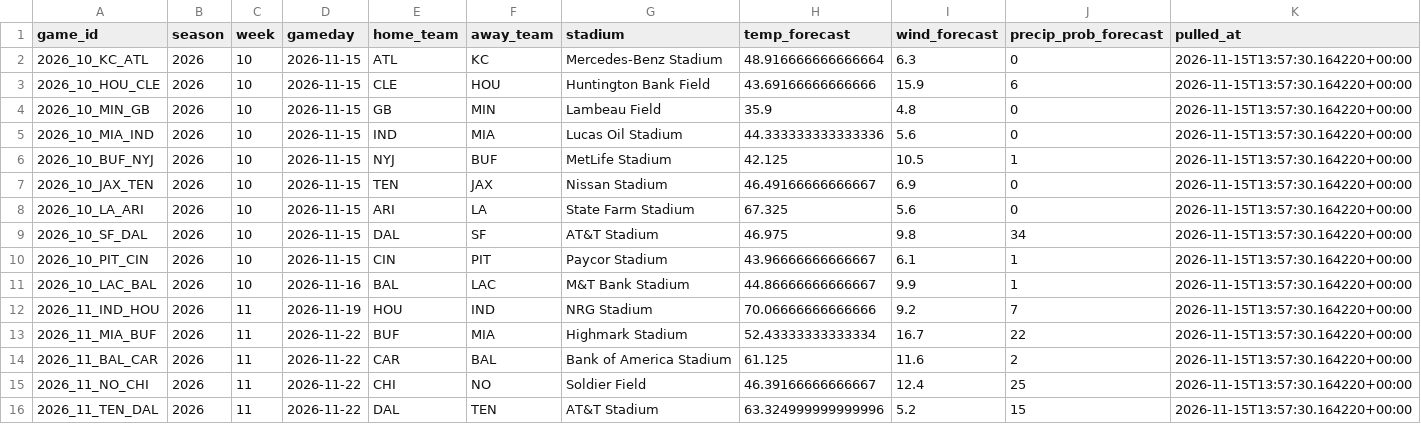
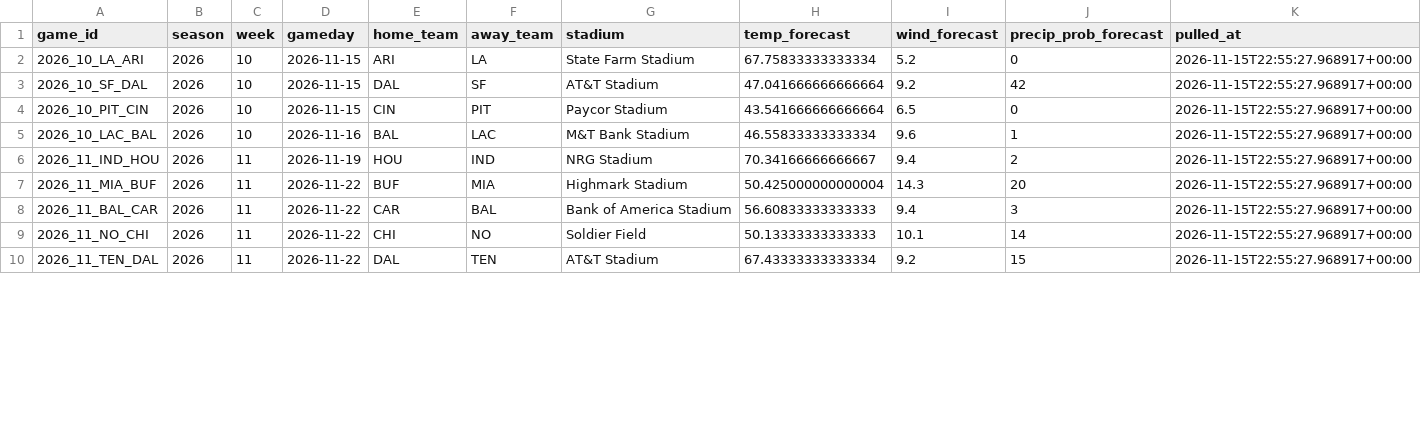
Before and after one commit to alexanderseaney-sketch/ParlayModel, a CSV file: data/raw/weather_forecast.csv, drawn as a sheet; only a part is shown; the diff covers the shown part only.

```diff
--- a/data/raw/weather_forecast.csv
+++ b/data/raw/weather_forecast.csv
@@ -1,16 +1,10 @@
 game_id,season,week,gameday,home_team,away_team,stadium,temp_forecast,wind_forecast,precip_prob_forecast,pulled_at
-2026_10_KC_ATL,2026,10,2026-11-15,ATL,KC,Mercedes-Benz Stadium,48.916666666666664,6.3,0,2026-11-15T13:57:30.164220+00:00
-2026_10_HOU_CLE,2026,10,2026-11-15,CLE,HOU,Huntington Bank Field,43.69166666666666,15.9,6,2026-11-15T13:57:30.164220+00:00
-2026_10_MIN_GB,2026,10,2026-11-15,GB,MIN,Lambeau Field,35.9,4.8,0,2026-11-15T13:57:30.164220+00:00
-2026_10_MIA_IND,2026,10,2026-11-15,IND,MIA,Lucas Oil Stadium,44.333333333333336,5.6,0,2026-11-15T13:57:30.164220+00:00
-2026_10_BUF_NYJ,2026,10,2026-11-15,NYJ,BUF,MetLife Stadium,42.125,10.5,1,2026-11-15T13:57:30.164220+00:00
-2026_10_JAX_TEN,2026,10,2026-11-15,TEN,JAX,Nissan Stadium,46.49166666666667,6.9,0,2026-11-15T13:57:30.164220+00:00
-2026_10_LA_ARI,2026,10,2026-11-15,ARI,LA,State Farm Stadium,67.325,5.6,0,2026-11-15T13:57:30.164220+00:00
-2026_10_SF_DAL,2026,10,2026-11-15,DAL,SF,AT&T Stadium,46.975,9.8,34,2026-11-15T13:57:30.164220+00:00
-2026_10_PIT_CIN,2026,10,2026-11-15,CIN,PIT,Paycor Stadium,43.96666666666667,6.1,1,2026-11-15T13:57:30.164220+00:00
-2026_10_LAC_BAL,2026,10,2026-11-16,BAL,LAC,M&T Bank Stadium,44.86666666666667,9.9,1,2026-11-15T13:57:30.164220+00:00
-2026_11_IND_HOU,2026,11,2026-11-19,HOU,IND,NRG Stadium,70.06666666666666,9.2,7,2026-11-15T13:57:30.164220+00:00
-2026_11_MIA_BUF,2026,11,2026-11-22,BUF,MIA,Highmark Stadium,52.43333333333334,16.7,22,2026-11-15T13:57:30.164220+00:00
-2026_11_BAL_CAR,2026,11,2026-11-22,CAR,BAL,Bank of America Stadium,61.125,11.6,2,2026-11-15T13:57:30.164220+00:00
-2026_11_NO_CHI,2026,11,2026-11-22,CHI,NO,Soldier Field,46.39166666666667,12.4,25,2026-11-15T13:57:30.164220+00:00
-2026_11_TEN_DAL,2026,11,2026-11-22,DAL,TEN,AT&T Stadium,63.324999999999996,5.2,15,2026-11-15T13:57:30.164220+00:00
+2026_10_LA_ARI,2026,10,2026-11-15,ARI,LA,State Farm Stadium,67.75833333333334,5.2,0,2026-11-15T22:55:27.968917+00:00
+2026_10_SF_DAL,2026,10,2026-11-15,DAL,SF,AT&T Stadium,47.041666666666664,9.2,42,2026-11-15T22:55:27.968917+00:00
+2026_10_PIT_CIN,2026,10,2026-11-15,CIN,PIT,Paycor Stadium,43.541666666666664,6.5,0,2026-11-15T22:55:27.968917+00:00
+2026_10_LAC_BAL,2026,10,2026-11-16,BAL,LAC,M&T Bank Stadium,46.55833333333334,9.6,1,2026-11-15T22:55:27.968917+00:00
+2026_11_IND_HOU,2026,11,2026-11-19,HOU,IND,NRG Stadium,70.34166666666667,9.4,2,2026-11-15T22:55:27.968917+00:00
+2026_11_MIA_BUF,2026,11,2026-11-22,BUF,MIA,Highmark Stadium,50.425000000000004,14.3,20,2026-11-15T22:55:27.968917+00:00
+2026_11_BAL_CAR,2026,11,2026-11-22,CAR,BAL,Bank of America Stadium,56.60833333333333,9.4,3,2026-11-15T22:55:27.968917+00:00
+2026_11_NO_CHI,2026,11,2026-11-22,CHI,NO,Soldier Field,50.13333333333333,10.1,14,2026-11-15T22:55:27.968917+00:00
+2026_11_TEN_DAL,2026,11,2026-11-22,DAL,TEN,AT&T Stadium,67.43333333333334,9.2,15,2026-11-15T22:55:27.968917+00:00
```
Also changed, not shown: 71 edited cells elsewhere in this file, data/raw/fantasy_matchups.csv, data/raw/footballguys_depth.csv, 18 other files.
